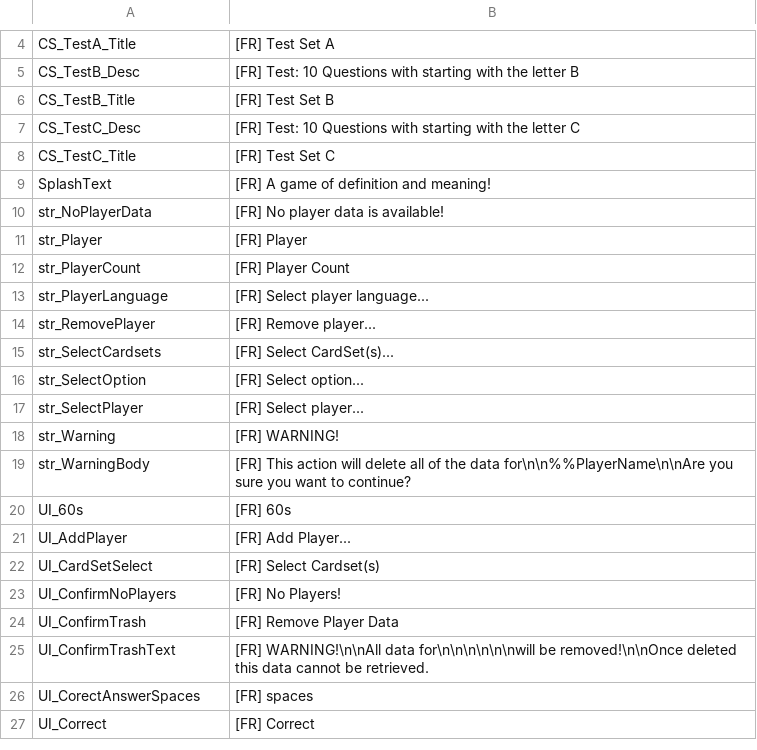
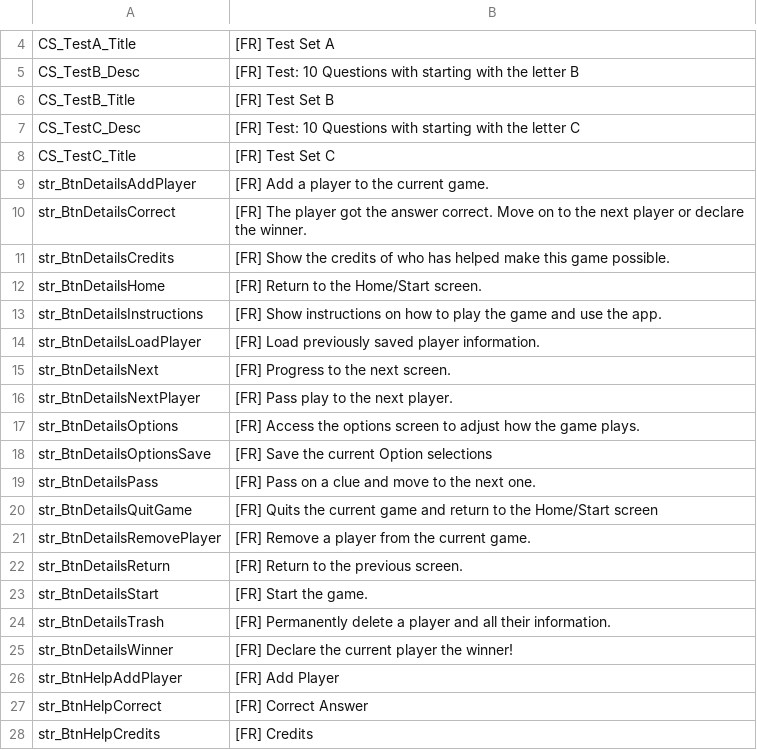
Before and after one commit to GrayMonkey/Err, a CSV file: Assets/Resources/LocText - French.csv, drawn as a sheet; only a part is shown, gaps mark what is left out; the shorter side is filled out with more unchanged rows; removed rows and columns are numbered as before the commit, all else as after; the diff covers the shown part only; the diff names each change by its address in the sheet, - before the commit and + after, or states it on an @@ line.

Commit message:
Context 'help' button added
Added functionality to buttons so that pressing and holding for 1 second will bring up a help panel explaining what the button does.
Context Button extends the Button class and has and extended Inspector script for additional public variables.

```diff
--- a/Assets/Resources/LocText - French.csv
+++ b/Assets/Resources/LocText - French.csv
-row 9: SplashText | [FR] A game of definition and meaning!
+row 9: str_BtnDetailsAddPlayer | [FR] Add a player to the current game.
+row 10: str_BtnDetailsCorrect | [FR] The player got the answer correct. Move on to the next player or declare the winner.
+row 11: str_BtnDetailsCredits | [FR] Show the credits of who has helped make this game possible.
+row 12: str_BtnDetailsHome | [FR] Return to the Home/Start screen.
+row 13: str_BtnDetailsInstructions | [FR] Show instructions on how to play the game and use the app.
+row 14: str_BtnDetailsLoadPlayer | [FR] Load previously saved player information.
+row 15: str_BtnDetailsNext | [FR] Progress to the next screen.
+row 16: str_BtnDetailsNextPlayer | [FR] Pass play to the next player.
+row 17: str_BtnDetailsOptions | [FR] Access the options screen to adjust how the game plays.
+row 18: str_BtnDetailsOptionsSave | [FR] Save the current Option selections
+row 19: str_BtnDetailsPass | [FR] Pass on a clue and move to the next one.
+row 20: str_BtnDetailsQuitGame | [FR] Quits the current game and return to the Home/Start screen
+row 21: str_BtnDetailsRemovePlayer | [FR] Remove a player from the current game.
+row 22: str_BtnDetailsReturn | [FR] Return to the previous screen.
+row 23: str_BtnDetailsStart | [FR] Start the game.
+row 24: str_BtnDetailsTrash | [FR] Permanently delete a player and all their information.
+row 25: str_BtnDetailsWinner | [FR] Declare the current player the winner!
+row 26: str_BtnHelpAddPlayer | [FR] Add Player
+row 27: str_BtnHelpCorrect | [FR] Correct Answer
+row 28: str_BtnHelpCredits | [FR] Credits
```
Also changed, not shown: 29 added rows, 1 removed row and 1 edited cell elsewhere in this file, Assets/Resources/LocText - English.csv, Assets/Resources/LocText - German.csv, 34 other files.
